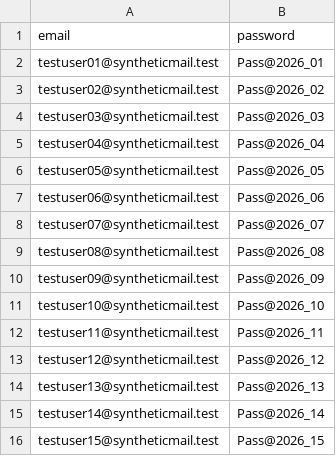
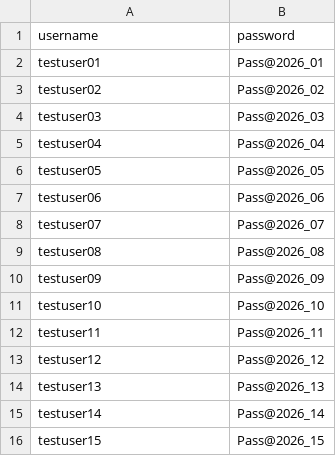
Before and after one commit to car-coder01/final_exam, a CSV file: test_users.csv, drawn as a sheet.

```diff
--- a/test_users.csv
+++ b/test_users.csv
@@ -1,16 +1,16 @@
-email,password
-testuser01@syntheticmail.test,Pass@2026_01
-testuser02@syntheticmail.test,Pass@2026_02
-testuser03@syntheticmail.test,Pass@2026_03
-testuser04@syntheticmail.test,Pass@2026_04
-testuser05@syntheticmail.test,Pass@2026_05
-testuser06@syntheticmail.test,Pass@2026_06
-testuser07@syntheticmail.test,Pass@2026_07
-testuser08@syntheticmail.test,Pass@2026_08
-testuser09@syntheticmail.test,Pass@2026_09
-testuser10@syntheticmail.test,Pass@2026_10
-testuser11@syntheticmail.test,Pass@2026_11
-testuser12@syntheticmail.test,Pass@2026_12
-testuser13@syntheticmail.test,Pass@2026_13
-testuser14@syntheticmail.test,Pass@2026_14
-testuser15@syntheticmail.test,Pass@2026_15
+username,password
+testuser01,Pass@2026_01
+testuser02,Pass@2026_02
+testuser03,Pass@2026_03
+testuser04,Pass@2026_04
+testuser05,Pass@2026_05
+testuser06,Pass@2026_06
+testuser07,Pass@2026_07
+testuser08,Pass@2026_08
+testuser09,Pass@2026_09
+testuser10,Pass@2026_10
+testuser11,Pass@2026_11
+testuser12,Pass@2026_12
+testuser13,Pass@2026_13
+testuser14,Pass@2026_14
+testuser15,Pass@2026_15
```
Also changed, not shown: 2 other files.
